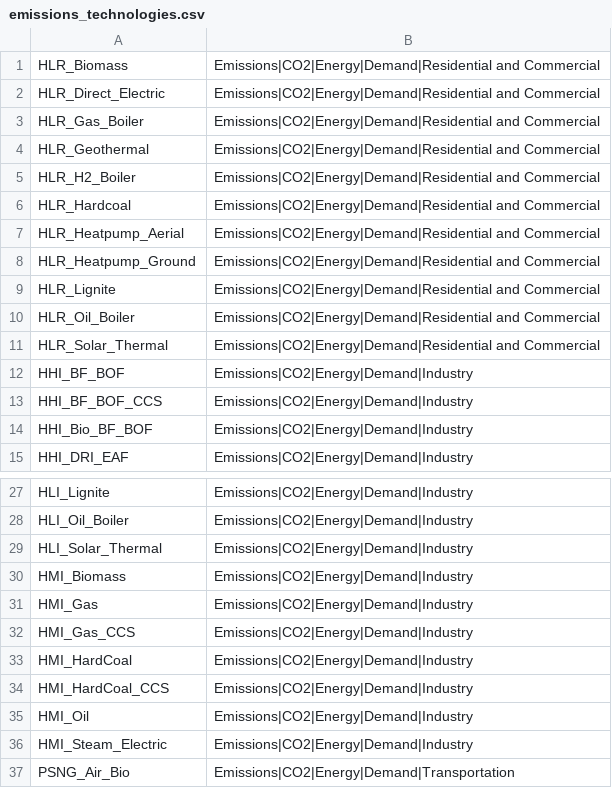
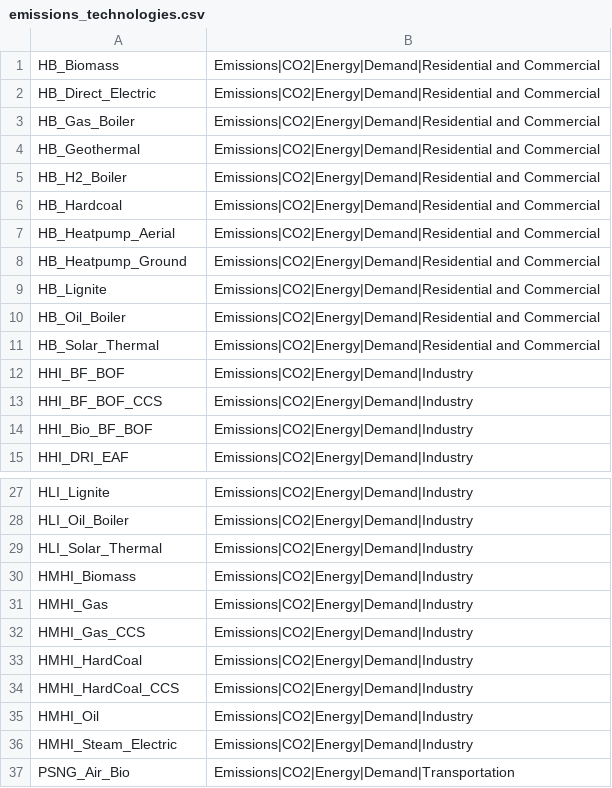
Before and after one commit to GENeSYS-MOD/GENeSYS_MOD.tools, a CSV file: iamc_conversion/genesysmod_to_iamc/mappings/emissions_technologies.csv, drawn as a sheet; only a part is shown, gaps mark what is left out.

```diff
--- a/iamc_conversion/genesysmod_to_iamc/mappings/emissions_technologies.csv
+++ b/iamc_conversion/genesysmod_to_iamc/mappings/emissions_technologies.csv
@@ -1,12 +1,12 @@
-HLR_Biomass,Emissions|CO2|Energy|Demand|Residential and Commercial
-HLR_Direct_Electric,Emissions|CO2|Energy|Demand|Residential and Commercial
-HLR_Gas_Boiler,Emissions|CO2|Energy|Demand|Residential and Commercial
-HLR_Geothermal,Emissions|CO2|Energy|Demand|Residential and Commercial
-HLR_H2_Boiler,Emissions|CO2|Energy|Demand|Residential and Commercial
-HLR_Hardcoal,Emissions|CO2|Energy|Demand|Residential and Commercial
-HLR_Heatpump_Aerial,Emissions|CO2|Energy|Demand|Residential and Commercial
-HLR_Heatpump_Ground,Emissions|CO2|Energy|Demand|Residential and Commercial
-HLR_Lignite,Emissions|CO2|Energy|Demand|Residential and Commercial
-HLR_Oil_Boiler,Emissions|CO2|Energy|Demand|Residential and Commercial
-HLR_Solar_Thermal,Emissions|CO2|Energy|Demand|Residential and Commercial
+HB_Biomass,Emissions|CO2|Energy|Demand|Residential and Commercial
+HB_Direct_Electric,Emissions|CO2|Energy|Demand|Residential and Commercial
+HB_Gas_Boiler,Emissions|CO2|Energy|Demand|Residential and Commercial
+HB_Geothermal,Emissions|CO2|Energy|Demand|Residential and Commercial
+HB_H2_Boiler,Emissions|CO2|Energy|Demand|Residential and Commercial
+HB_Hardcoal,Emissions|CO2|Energy|Demand|Residential and Commercial
+HB_Heatpump_Aerial,Emissions|CO2|Energy|Demand|Residential and Commercial
+HB_Heatpump_Ground,Emissions|CO2|Energy|Demand|Residential and Commercial
+HB_Lignite,Emissions|CO2|Energy|Demand|Residential and Commercial
+HB_Oil_Boiler,Emissions|CO2|Energy|Demand|Residential and Commercial
+HB_Solar_Thermal,Emissions|CO2|Energy|Demand|Residential and Commercial
 HHI_BF_BOF,Emissions|CO2|Energy|Demand|Industry
@@ -29,9 +29,9 @@ HLI_Oil_Boiler,Emissions|CO2|Energy|Demand|Industry
 HLI_Solar_Thermal,Emissions|CO2|Energy|Demand|Industry
-HMI_Biomass,Emissions|CO2|Energy|Demand|Industry
-HMI_Gas,Emissions|CO2|Energy|Demand|Industry
-HMI_Gas_CCS,Emissions|CO2|Energy|Demand|Industry
-HMI_HardCoal,Emissions|CO2|Energy|Demand|Industry
-HMI_HardCoal_CCS,Emissions|CO2|Energy|Demand|Industry
-HMI_Oil,Emissions|CO2|Energy|Demand|Industry
-HMI_Steam_Electric,Emissions|CO2|Energy|Demand|Industry
+HMHI_Biomass,Emissions|CO2|Energy|Demand|Industry
+HMHI_Gas,Emissions|CO2|Energy|Demand|Industry
+HMHI_Gas_CCS,Emissions|CO2|Energy|Demand|Industry
+HMHI_HardCoal,Emissions|CO2|Energy|Demand|Industry
+HMHI_HardCoal_CCS,Emissions|CO2|Energy|Demand|Industry
+HMHI_Oil,Emissions|CO2|Energy|Demand|Industry
+HMHI_Steam_Electric,Emissions|CO2|Energy|Demand|Industry
 PSNG_Air_Bio,Emissions|CO2|Energy|Demand|Transportation
```
Also changed, not shown: iamc_conversion/genesysmod_to_iamc/mappings/capacity_technologies.csv, iamc_conversion/genesysmod_to_iamc/mappings/costs.csv, 7 other files.
